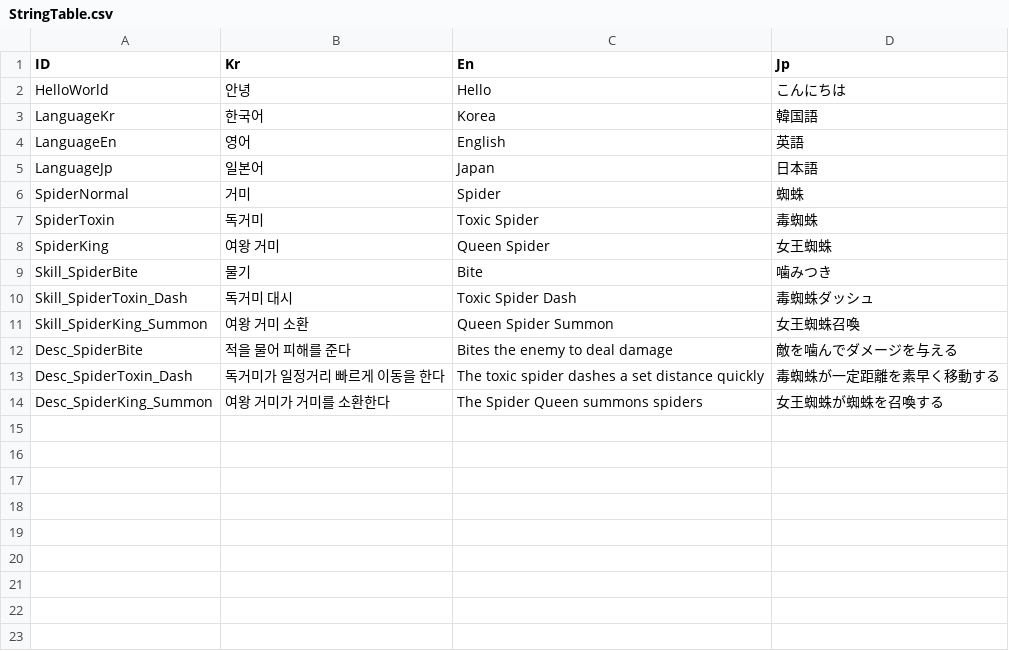
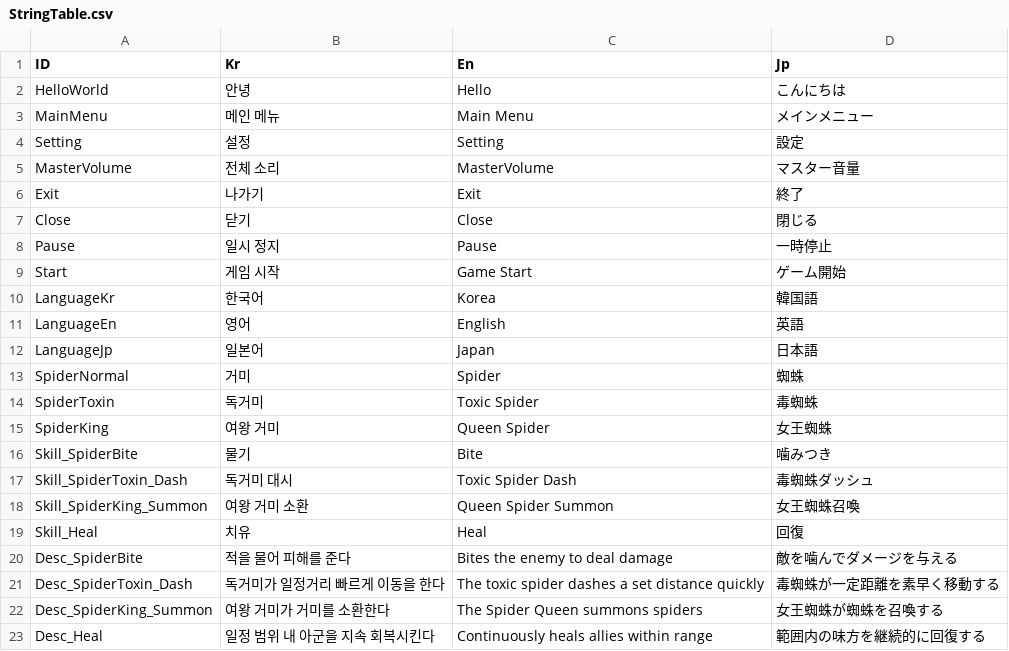
Before and after one commit to KimKwangHwan/GyoungYilARK, a CSV file: Assets/Resources/DataTable/StringTable.csv, drawn as a sheet; the diff names each change by its address in the sheet, - before the commit and + after, or states it on an @@ line.

Commit message:
힐 스킬 추가 몬스터 종류별로 구분하기위해 폴더이동 나중에 설정에 쓸 stringtable 번역작성

```diff
--- a/Assets/Resources/DataTable/StringTable.csv
+++ b/Assets/Resources/DataTable/StringTable.csv
+row 3: MainMenu | 메인 메뉴 | Main Menu | メインメニュー
+row 4: Setting | 설정 | Setting | 設定
+row 5: MasterVolume | 전체 소리 | MasterVolume | マスター音量
+row 6: Exit | 나가기 | Exit | 終了
+row 7: Close | 닫기 | Close | 閉じる
+row 8: Pause | 일시 정지 | Pause | 一時停止
+row 9: Start | 게임 시작 | Game Start | ゲーム開始
+row 19: Skill_Heal | 치유 | Heal | 回復
+row 23: Desc_Heal | 일정 범위 내 아군을 지속 회복시킨다 | Continuously heals allies within range | 範囲内の味方を継続的に回復する
```
Also changed, not shown: Assets/Resources/DataTable/SkillTable.csv, 23 other files.
